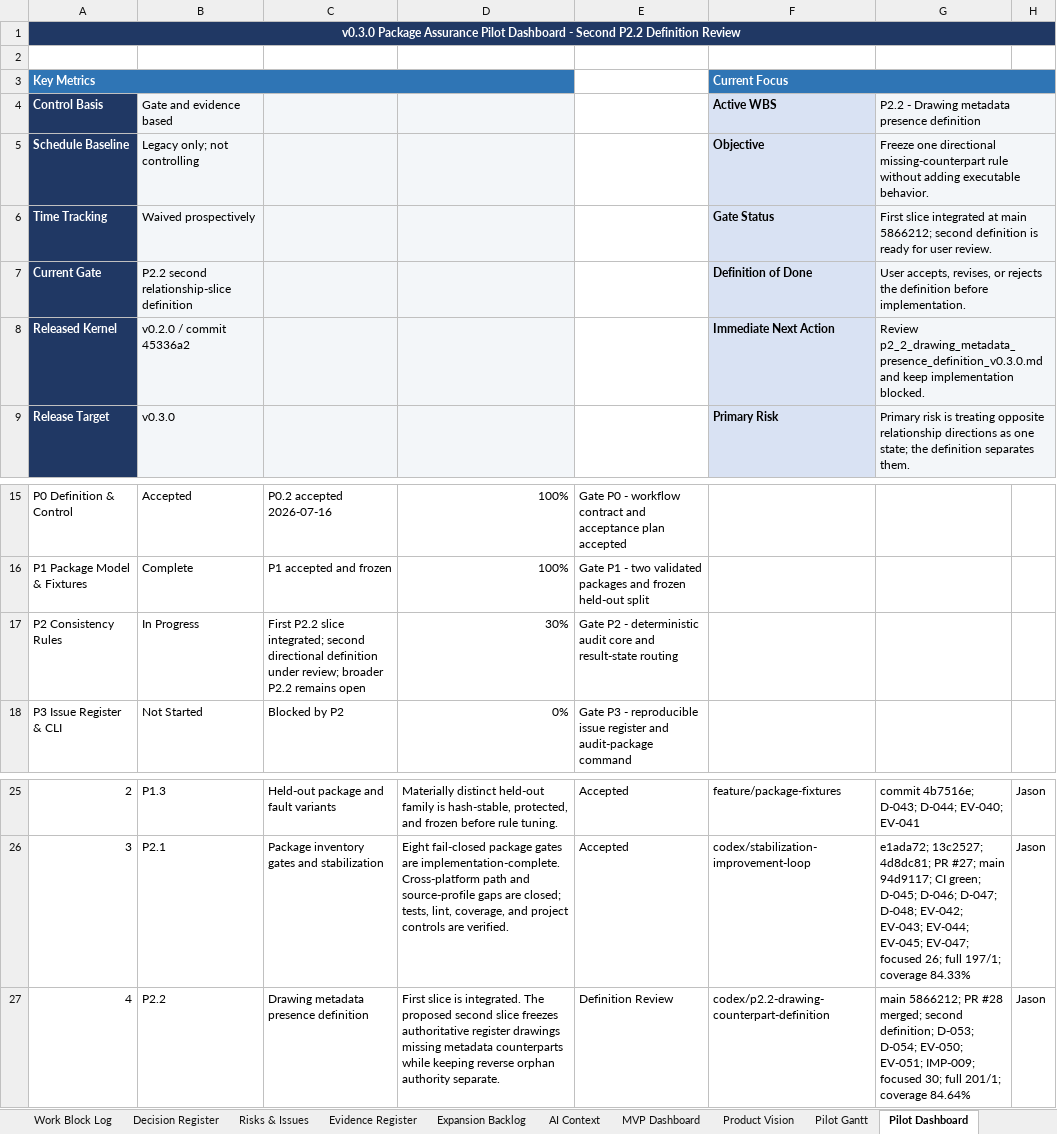
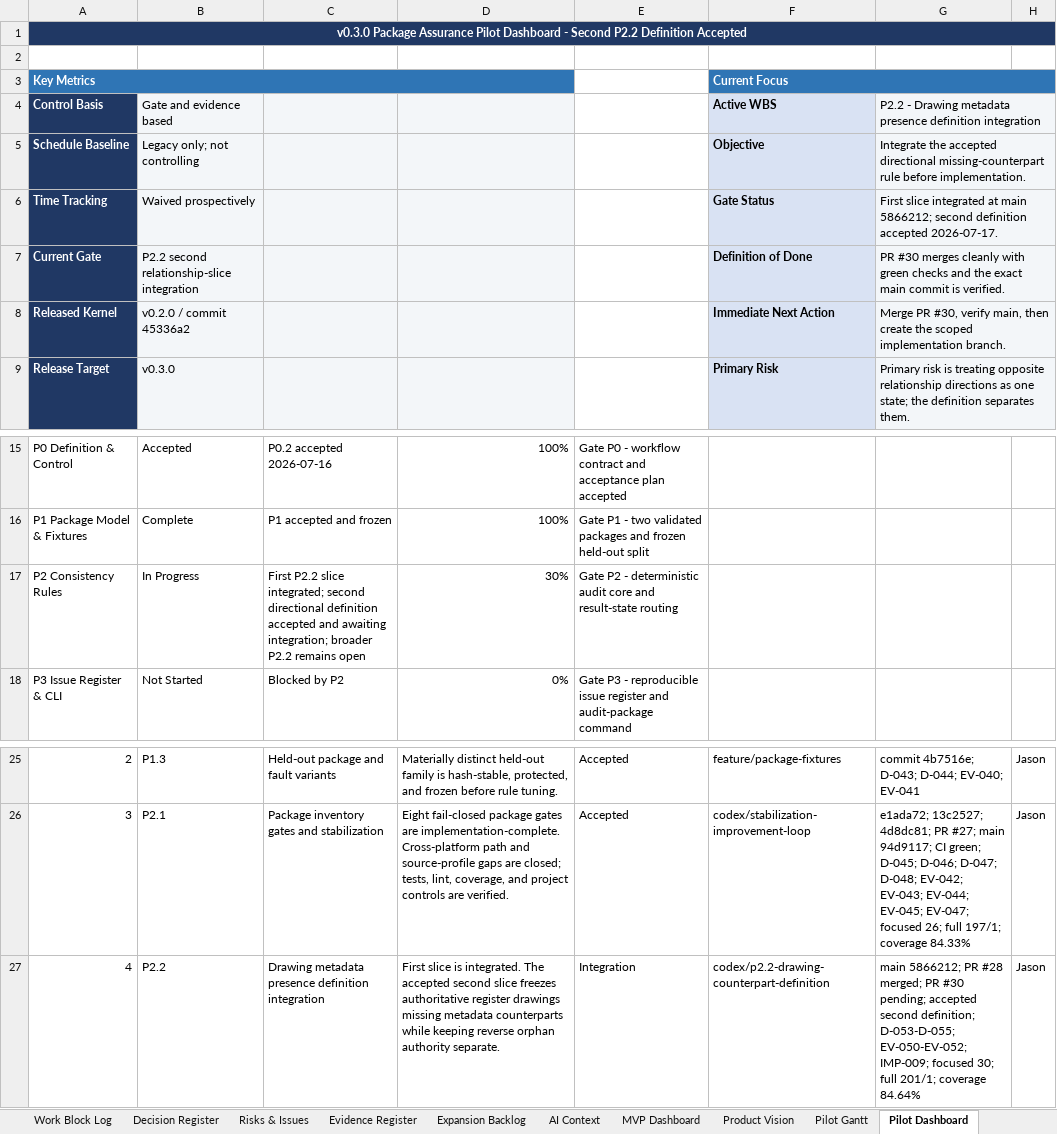
Before and after one commit to Jason-Jensen/mechanical-technical-document-evaluation-harness, an Excel workbook: gantt.xlsx, sheet Pilot Dashboard, drawn as a sheet; only a part is shown, gaps mark what is left out; values as stored, in another font and other column widths than the file's, no borders; conditional formats not drawn; the diff names each change by its address in the sheet, - before the commit and + after, or states it on an @@ line.

Commit message:
Accept P2.2 drawing metadata presence definition

```diff
--- a/gantt.xlsx (sheet Pilot Dashboard)
+++ b/gantt.xlsx (sheet Pilot Dashboard)
-A1: …P2.2 Definition Review
+A1: …P2.2 Definition Accepted
-G4: …presence definition
+G4: …presence definition integration
-G5: Freeze one directional missing-counterpart rule without adding executable behavior.
+G5: Integrate the accepted directional missing-counterpart rule before implementation.
-G6: …second definition is ready for user review.
+G6: …second definition accepted 2026-07-17.
-B7: P2.2 second relationship-slice definition
+B7: P2.2 second relationship-slice integration
-G7: User accepts, revises, or rejects the definition before implementation.
+G7: PR #30 merges cleanly with green checks and the exact main commit is verified.
-G8: Review p2_2_drawing_metadata_presence_definition_v0.3.0.md and keep implementation blocked.
+G8: Merge PR #30, verify main, then create the scoped implementation branch.
-C17: …directional definition under review; broader P2.2…
+C17: …directional definition accepted and awaiting integration; broader P2.2…
-C27: Drawing metadata presence definition
+C27: Drawing metadata presence definition integration
-D27: …integrated. The proposed second slice…
+D27: …integrated. The accepted second slice…
-E27: Definition Review
+E27: Integration
-G27: …#28 merged; second definition; D-053; D-054; EV-050; EV-051; IMP-009; focused…
+G27: …#28 merged; PR #30 pending; accepted second definition; D-053-D-055; EV-050-EV-052; IMP-009; focused…
```
Also changed, not shown: sheet Evidence Register, sheet Decision Register, sheet Start Here, sheet AI Context, sheet Pilot Gantt, charts or pictures, 5 other files.
